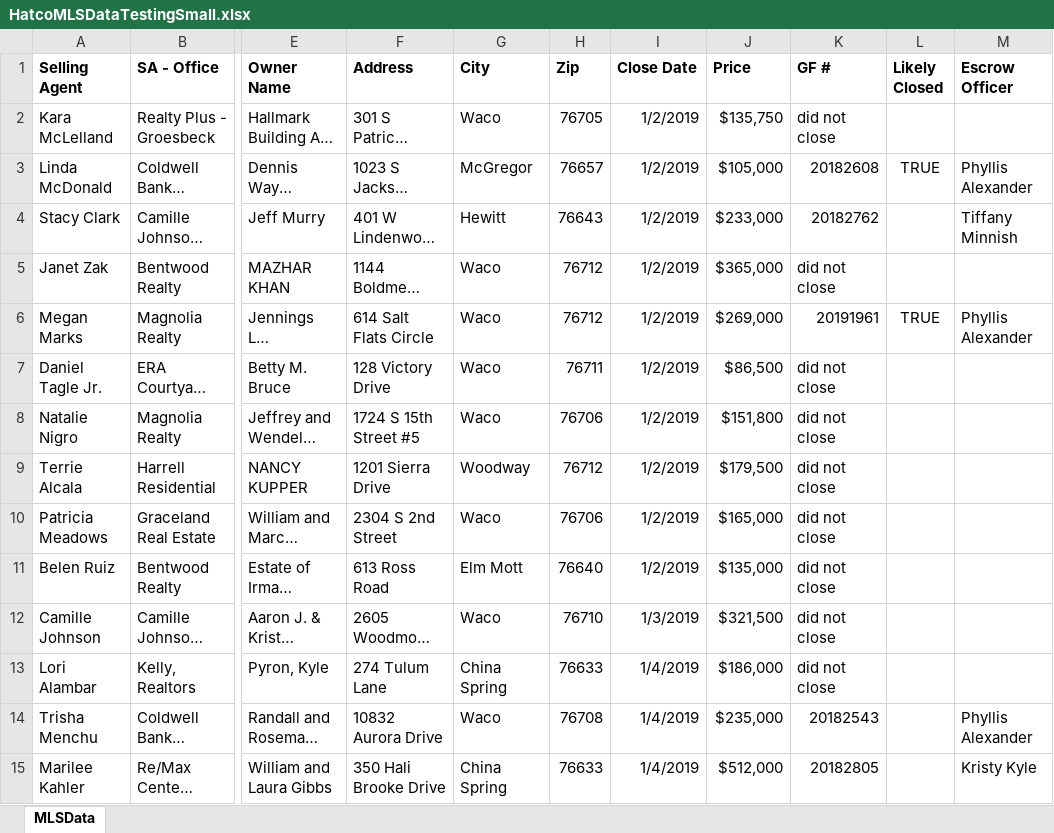
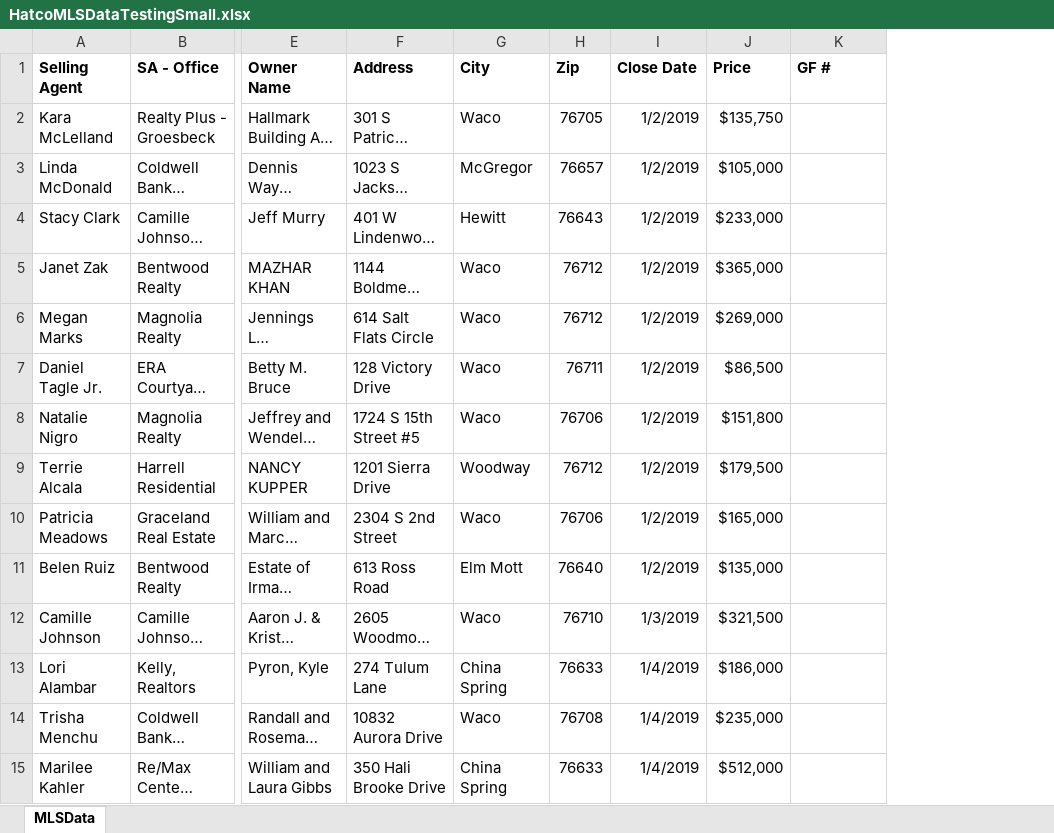
Before and after one commit to BuschEric97/HatcoMarketShareHelper, an Excel workbook: Testing Files/Determiner Test Files/HatcoMLSDataTestingSmall.xlsx, sheet MLSData, drawn as a sheet; only a part is shown, gaps mark what is left out; long unchanged cells end in …; values as stored, in another font and other column widths than the file's, no borders; the diff covers the shown part only; the diff names each change by its address in the sheet, - before the commit and + after, or states it on an @@ line.

```diff
--- a/Testing Files/Determiner Test Files/HatcoMLSDataTestingSmall.xlsx (sheet MLSData)
+++ b/Testing Files/Determiner Test Files/HatcoMLSDataTestingSmall.xlsx (sheet MLSData)
-column L (Likely Closed), rows 3-6: TRUE |  |  | TRUE
-column M (Escrow Officer), rows 3-15: Phyllis Alexander | Tiffany Minnish |  | Phyllis Alexander |  |  |  |  |  |  |  | Phyllis Alexander | Kristy Kyle
-K2 (GF #): did not close
+K2 (GF #): (empty)
-K3 (GF #): 20182608
+K3 (GF #): (empty)
-K4 (GF #): 20182762
+K4 (GF #): (empty)
-K5 (GF #): did not close
+K5 (GF #): (empty)
-K6 (GF #): 20191961
+K6 (GF #): (empty)
-K7:K13 (GF #): did not close
+K7:K13 (GF #): (empty)
-K14 (GF #): 20182543
+K14 (GF #): (empty)
-K15 (GF #): 20182805
+K15 (GF #): (empty)
```
Also changed, not shown: 111 edited cells elsewhere in this sheet, Testing Files/Determiner Test Files/HatcoMLSDataTesting.xlsx, 1 other file.
